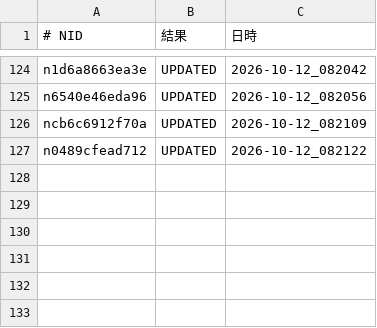
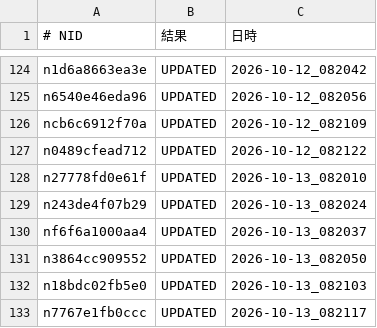
Before and after one commit to tyutyutakokaina81-netizen/agent-team, a TSV file: ops/follow_backfill_done.tsv, drawn as a sheet; only a part is shown, gaps mark what is left out; the diff names each change by its address in the sheet, - before the commit and + after, or states it on an @@ line.

```diff
--- a/ops/follow_backfill_done.tsv
+++ b/ops/follow_backfill_done.tsv
+row 128: n27778fd0e61f | UPDATED | 2026-10-13_082010
+row 129: n243de4f07b29 | UPDATED | 2026-10-13_082024
+row 130: nf6f6a1000aa4 | UPDATED | 2026-10-13_082037
+row 131: n3864cc909552 | UPDATED | 2026-10-13_082050
+row 132: n18bdc02fb5e0 | UPDATED | 2026-10-13_082103
+row 133: n7767e1fb0ccc | UPDATED | 2026-10-13_082117
```
Also changed, not shown: ops/follower_log.tsv, ops/public_status.tsv, 12 other files.
